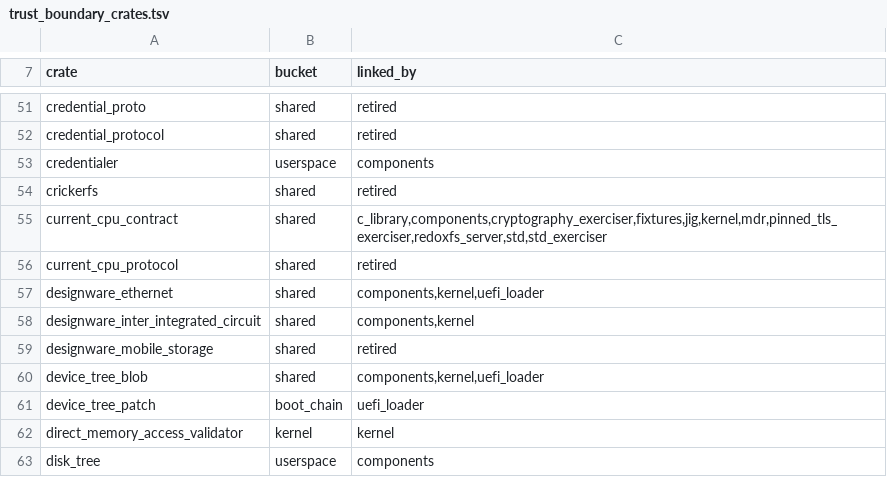
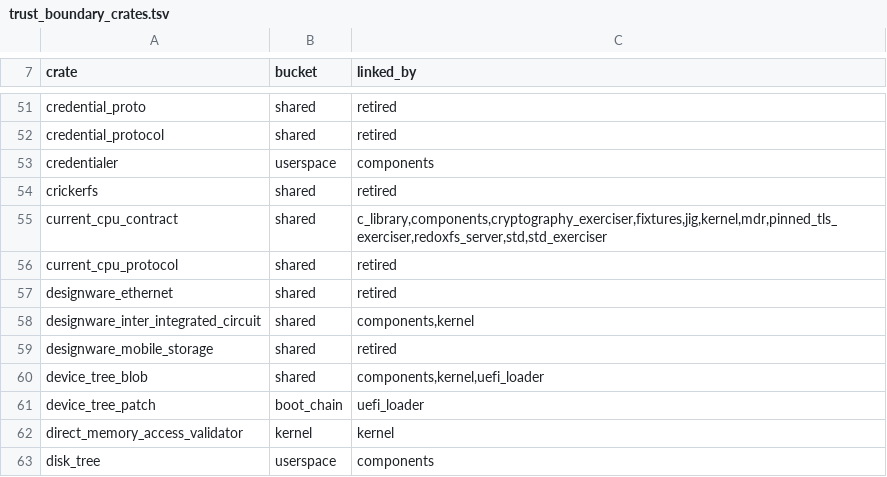
Before and after one commit to nifeos/nife, a TSV file: helpers/trust_boundary_crates.tsv, drawn as a sheet; only a part is shown, gaps mark what is left out.

```diff
--- a/helpers/trust_boundary_crates.tsv
+++ b/helpers/trust_boundary_crates.tsv
@@ -56,3 +56,3 @@ current_cpu_contract	shared	c_library,components,cryptography_exerciser,fixtures
 current_cpu_protocol	shared	retired
-designware_ethernet	shared	components,kernel,uefi_loader
+designware_ethernet	shared	retired
 designware_inter_integrated_circuit	shared	components,kernel
```
Also changed, not shown: helpers/kani-peaks.tsv, 19 other files.
